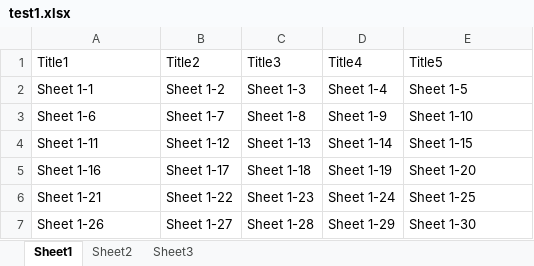
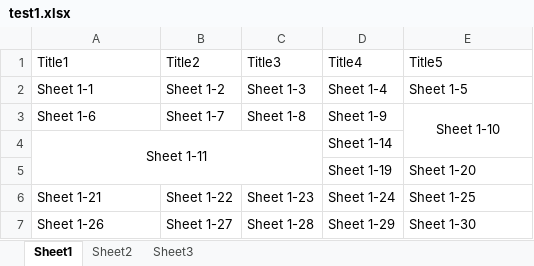
Before and after one commit to rlarudgh1997/Application, an Excel workbook: Example/test1.xlsx, sheet Sheet1, drawn as a sheet; values as stored, in another font and other column widths than the file's, no borders; removed rows and columns are numbered as before the commit, all else as after; the diff names each change by its address in the sheet, - before the commit and + after, or states it on an @@ line.

```diff
--- a/Example/test1.xlsx (sheet Sheet1)
+++ b/Example/test1.xlsx (sheet Sheet1)
-E3 alignment: left
+E3 alignment: center
+E3:E4 merged
-A4 alignment: left
+A4 alignment: center
+A4:C5 merged
-B4 (Title2): Sheet 1-12
+B4 (Title2): (empty)
-C4 (Title3): Sheet 1-13
+C4 (Title3): (empty)
-E4 (Title5): Sheet 1-15
+E4 (Title5): (empty)
-row 5: Sheet 1-16 | Sheet 1-17 | Sheet 1-18 | Sheet 1-19 | Sheet 1-20
+row 5:  |  |  | Sheet 1-19 | Sheet 1-20
```
Also changed, not shown: Example/kkh.xlsx, Example/test_convert.xlsx, 26 other files.
